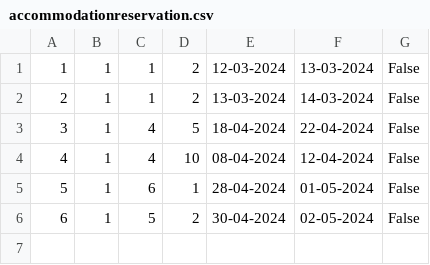
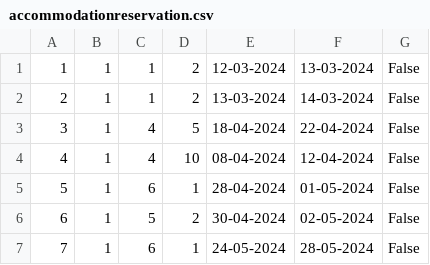
Before and after one commit to kzi-nastava/sims-ra-2024-group-2-team-a, a CSV file: Resources/Data/accommodationreservation.csv, drawn as a sheet; the diff names each change by its address in the sheet, - before the commit and + after, or states it on an @@ line.

```diff
--- a/Resources/Data/accommodationreservation.csv
+++ b/Resources/Data/accommodationreservation.csv
+row 7: 7 | 1 | 6 | 1 | 24-05-2024 | 28-05-2024 | False
```
Also changed, not shown: 4 other files.
